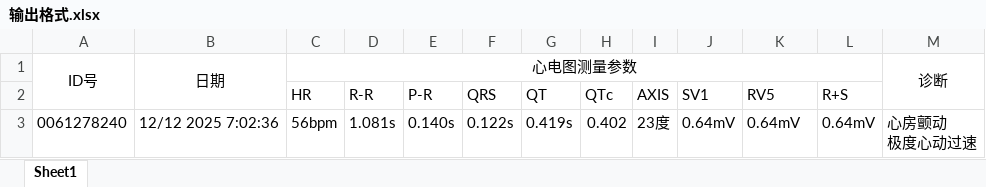
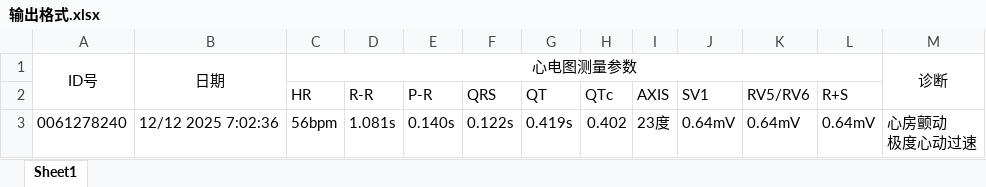
Before and after one commit to YiRen15/PDF-Excel, an Excel workbook: 输出格式.xlsx, sheet Sheet1, drawn as a sheet; values as stored, in another font and other column widths than the file's, no borders; the diff names each change by its address in the sheet, - before the commit and + after, or states it on an @@ line.

Commit message:
Support RV5/RV6 column and enhanced multiformat date extraction for Futian PDFs

```diff
--- a/输出格式.xlsx (sheet Sheet1)
+++ b/输出格式.xlsx (sheet Sheet1)
-K2: RV5
+K2: RV5/RV6
```
Also changed, not shown: 6 other files.
